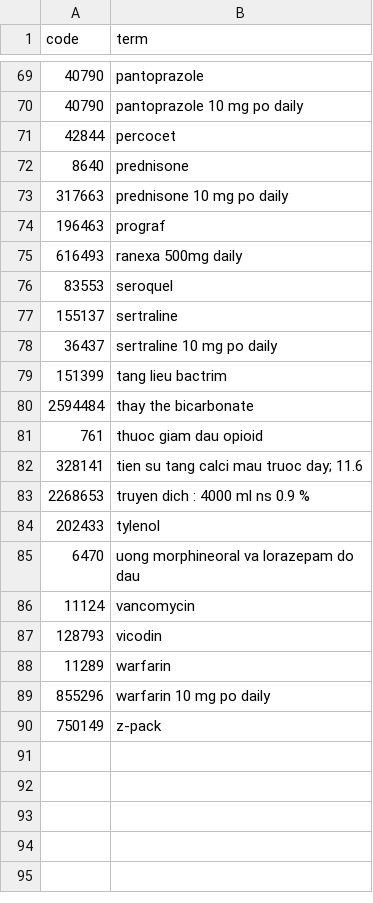
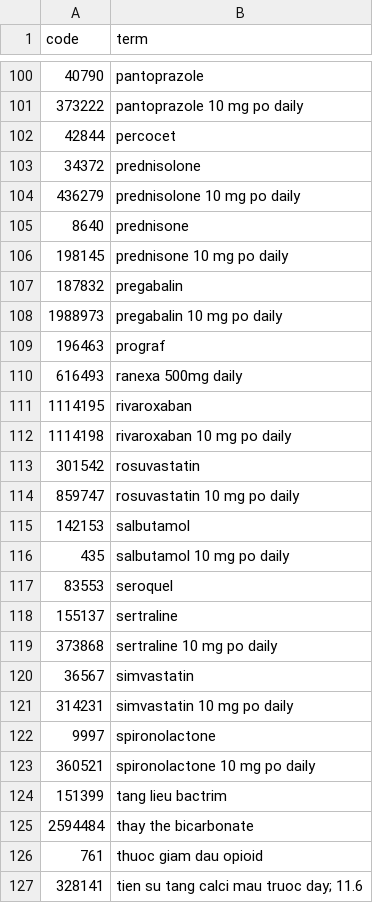
Before and after one commit to Khanhhh239/Medical_Retrieve, a CSV file: data/kb/rxnorm_api.csv, drawn as a sheet; only a part is shown, gaps mark what is left out; the shorter side is filled out with more unchanged rows; the diff covers the shown part only.

```diff
--- a/data/kb/rxnorm_api.csv
+++ b/data/kb/rxnorm_api.csv
@@ -69,11 +100,25 @@ code,term
 40790,pantoprazole
-40790,pantoprazole 10 mg po daily
+373222,pantoprazole 10 mg po daily
 42844,percocet
+34372,prednisolone
+436279,prednisolone 10 mg po daily
 8640,prednisone
-317663,prednisone 10 mg po daily
+198145,prednisone 10 mg po daily
+187832,pregabalin
+1988973,pregabalin 10 mg po daily
 196463,prograf
 616493,ranexa 500mg daily
+1114195,rivaroxaban
+1114198,rivaroxaban 10 mg po daily
+301542,rosuvastatin
+859747,rosuvastatin 10 mg po daily
+142153,salbutamol
+435,salbutamol 10 mg po daily
 83553,seroquel
 155137,sertraline
-36437,sertraline 10 mg po daily
+373868,sertraline 10 mg po daily
+36567,simvastatin
+314231,simvastatin 10 mg po daily
+9997,spironolactone
+360521,spironolactone 10 mg po daily
 151399,tang lieu bactrim
```
Also changed, not shown: 35 added rows and 11 edited cells elsewhere in this file, data/kb/icd10_seed.csv, 9 other files.
